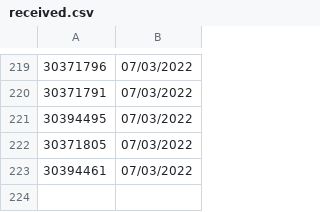
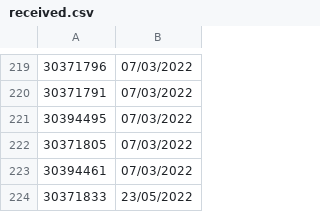
Before and after one commit to SnowyPear/fishersui, a CSV file: fishersui/mainui/received.csv, drawn as a sheet; only a part is shown, gaps mark what is left out; the diff names each change by its address in the sheet, - before the commit and + after, or states it on an @@ line.

```diff
--- a/fishersui/mainui/received.csv
+++ b/fishersui/mainui/received.csv
+row 224: 30371833 | 23/05/2022
```
Also changed, not shown: 3 other files.
